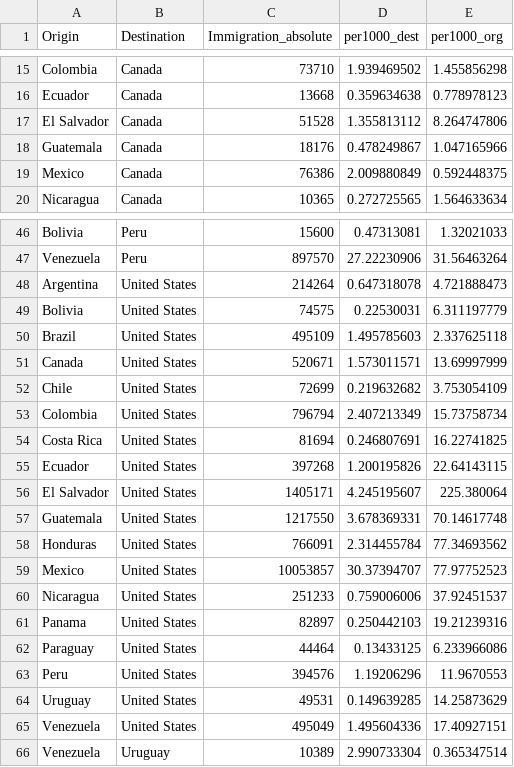
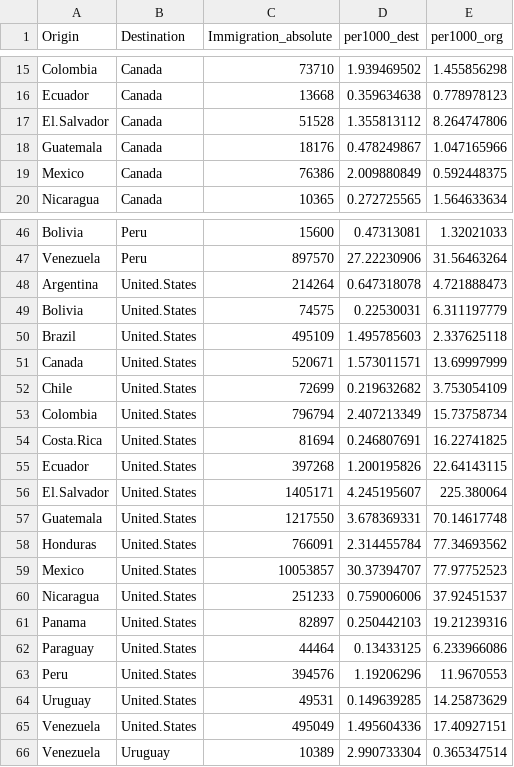
Before and after one commit to jthebl/MigrationAmericas_NetworkAnalysis, a CSV file: Immigration_Networks/Constructing_Networks/Edgelists/EdgeList_2020.csv, drawn as a sheet; only a part is shown, gaps mark what is left out; the diff covers the shown part only.

```diff
--- a/Immigration_Networks/Constructing_Networks/Edgelists/EdgeList_2020.csv
+++ b/Immigration_Networks/Constructing_Networks/Edgelists/EdgeList_2020.csv
@@ -16,3 +16,3 @@ Colombia,Canada,73710,1.939469502,1.455856298
 Ecuador,Canada,13668,0.359634638,0.778978123
-El Salvador,Canada,51528,1.355813112,8.264747806
+El.Salvador,Canada,51528,1.355813112,8.264747806
 Guatemala,Canada,18176,0.478249867,1.047165966
@@ -47,20 +47,20 @@ Bolivia,Peru,15600,0.47313081,1.32021033
 Venezuela,Peru,897570,27.22230906,31.56463264
-Argentina,United States,214264,0.647318078,4.721888473
-Bolivia,United States,74575,0.22530031,6.311197779
-Brazil,United States,495109,1.495785603,2.337625118
-Canada,United States,520671,1.573011571,13.69997999
-Chile,United States,72699,0.219632682,3.753054109
-Colombia,United States,796794,2.407213349,15.73758734
-Costa Rica,United States,81694,0.246807691,16.22741825
-Ecuador,United States,397268,1.200195826,22.64143115
-El Salvador,United States,1405171,4.245195607,225.380064
-Guatemala,United States,1217550,3.678369331,70.14617748
-Honduras,United States,766091,2.314455784,77.34693562
-Mexico,United States,10053857,30.37394707,77.97752523
-Nicaragua,United States,251233,0.759006006,37.92451537
-Panama,United States,82897,0.250442103,19.21239316
-Paraguay,United States,44464,0.13433125,6.233966086
-Peru,United States,394576,1.19206296,11.9670553
-Uruguay,United States,49531,0.149639285,14.25873629
-Venezuela,United States,495049,1.495604336,17.40927151
+Argentina,United.States,214264,0.647318078,4.721888473
+Bolivia,United.States,74575,0.22530031,6.311197779
+Brazil,United.States,495109,1.495785603,2.337625118
+Canada,United.States,520671,1.573011571,13.69997999
+Chile,United.States,72699,0.219632682,3.753054109
+Colombia,United.States,796794,2.407213349,15.73758734
+Costa.Rica,United.States,81694,0.246807691,16.22741825
+Ecuador,United.States,397268,1.200195826,22.64143115
+El.Salvador,United.States,1405171,4.245195607,225.380064
+Guatemala,United.States,1217550,3.678369331,70.14617748
+Honduras,United.States,766091,2.314455784,77.34693562
+Mexico,United.States,10053857,30.37394707,77.97752523
+Nicaragua,United.States,251233,0.759006006,37.92451537
+Panama,United.States,82897,0.250442103,19.21239316
+Paraguay,United.States,44464,0.13433125,6.233966086
+Peru,United.States,394576,1.19206296,11.9670553
+Uruguay,United.States,49531,0.149639285,14.25873629
+Venezuela,United.States,495049,1.495604336,17.40927151
 Venezuela,Uruguay,10389,2.990733304,0.365347514
```
Also changed, not shown: 7 edited cells elsewhere in this file, Immigration_Networks/Constructing_Networks/Edgelists/EdgeList_1990.csv, Immigration_Networks/Constructing_Networks/Edgelists/EdgeList_2000.csv, 1 other file.
